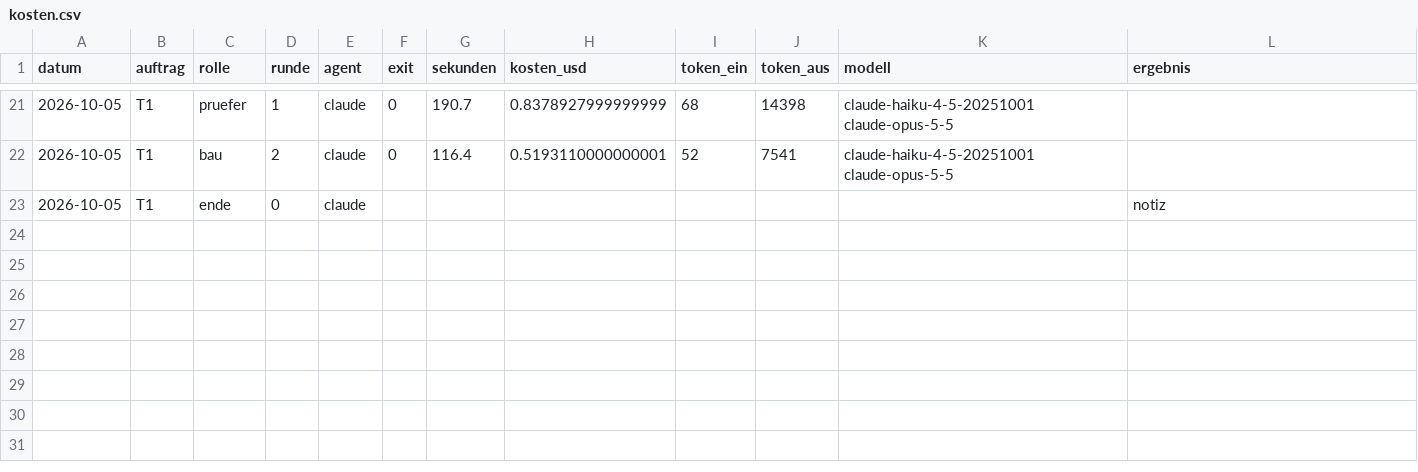
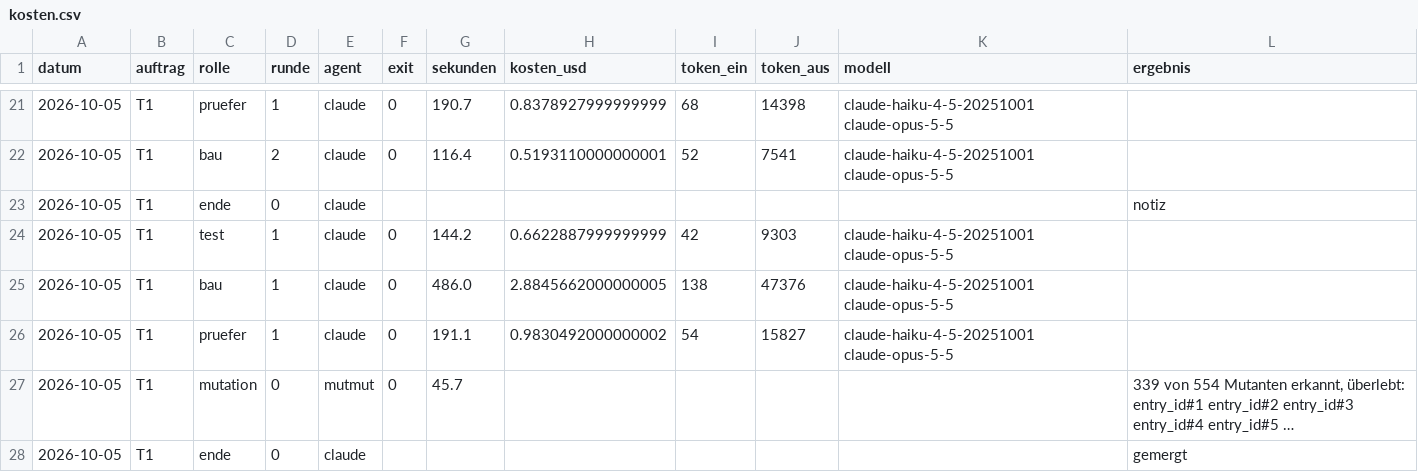
Before and after one commit to Antonio20045/telco-radar, a CSV file: outputs/auftraege/kosten.csv, drawn as a sheet; only a part is shown, gaps mark what is left out.

```diff
--- a/outputs/auftraege/kosten.csv
+++ b/outputs/auftraege/kosten.csv
@@ -23 +23,6 @@ datum,auftrag,rolle,runde,agent,exit,sekunden,kosten_usd,token_ein,token_aus,mod
 2026-10-05,T1,ende,0,claude,,,,,,,notiz
+2026-10-05,T1,test,1,claude,0,144.2,0.6622887999999999,42,9303,claude-haiku-4-5-20251001 claude-opus-5-5,
+2026-10-05,T1,bau,1,claude,0,486.0,2.8845662000000005,138,47376,claude-haiku-4-5-20251001 claude-opus-5-5,
+2026-10-05,T1,pruefer,1,claude,0,191.1,0.9830492000000002,54,15827,claude-haiku-4-5-20251001 claude-opus-5-5,
+2026-10-05,T1,mutation,0,mutmut,0,45.7,,,,,"339 von 554 Mutanten erkannt, überlebt: entry_id#1 entry_id#2 entry_id#3 entry_id#4 entry_id#5 …"
+2026-10-05,T1,ende,0,claude,,,,,,,gemergt
```
